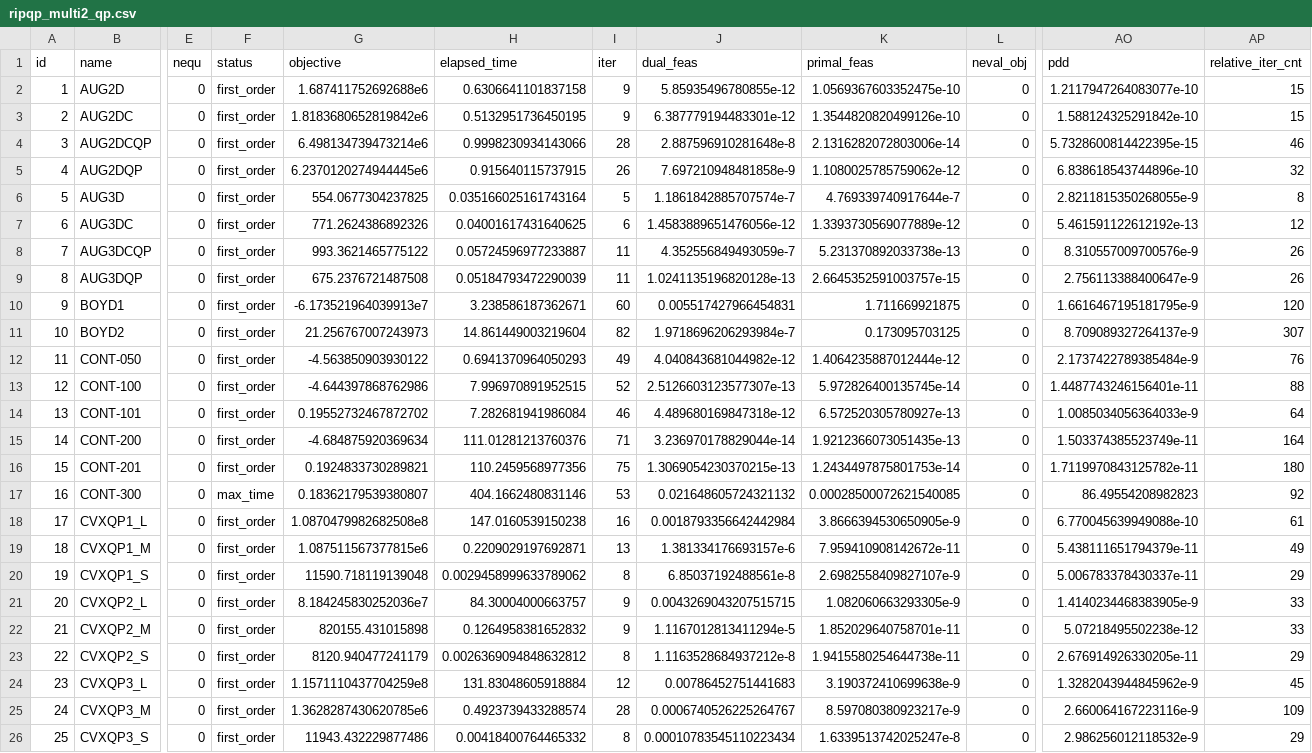
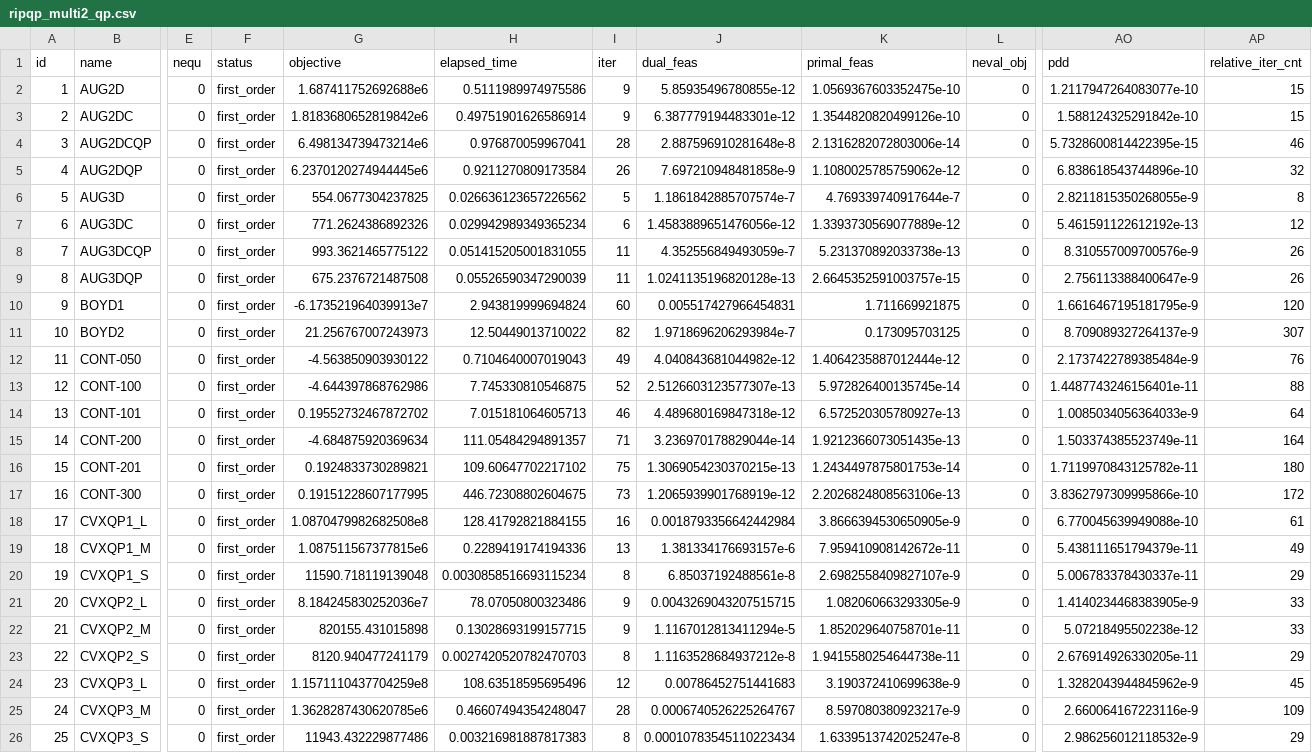
Before and after one commit to geoffroyleconte/StageOptim, a CSV file: benchmarks/frontal22_results/bm1/ripqp_multi2_qp.csv, drawn as a sheet; only a part is shown, gaps mark what is left out; the diff covers the shown part only; the diff names each change by its address in the sheet, - before the commit and + after, or states it on an @@ line.

```diff
--- a/benchmarks/frontal22_results/bm1/ripqp_multi2_qp.csv
+++ b/benchmarks/frontal22_results/bm1/ripqp_multi2_qp.csv
-H2 (elapsed_time): 0.6306641101837158
+H2 (elapsed_time): 0.5111989974975586
-H3 (elapsed_time): 0.5132951736450195
+H3 (elapsed_time): 0.49751901626586914
-H4 (elapsed_time): 0.9998230934143066
+H4 (elapsed_time): 0.976870059967041
-H5 (elapsed_time): 0.915640115737915
+H5 (elapsed_time): 0.9211270809173584
-H6 (elapsed_time): 0.035166025161743164
+H6 (elapsed_time): 0.026636123657226562
-H7 (elapsed_time): 0.04001617431640625
+H7 (elapsed_time): 0.029942989349365234
-H8 (elapsed_time): 0.05724596977233887
+H8 (elapsed_time): 0.051415205001831055
-H9 (elapsed_time): 0.05184793472290039
+H9 (elapsed_time): 0.05526590347290039
-H10 (elapsed_time): 3.238586187362671
+H10 (elapsed_time): 2.943819999694824
-H11 (elapsed_time): 14.861449003219604
+H11 (elapsed_time): 12.50449013710022
-H12 (elapsed_time): 0.6941370964050293
+H12 (elapsed_time): 0.7104640007019043
-H13 (elapsed_time): 7.996970891952515
+H13 (elapsed_time): 7.745330810546875
-H14 (elapsed_time): 7.282681941986084
+H14 (elapsed_time): 7.015181064605713
-H15 (elapsed_time): 111.01281213760376
+H15 (elapsed_time): 111.05484294891357
-H16 (elapsed_time): 110.2459568977356
+H16 (elapsed_time): 109.60647702217102
-F17 (status): max_time
+F17 (status): first_order
-G17 (objective): 0.18362179539380807
+G17 (objective): 0.19151228607177995
-H17 (elapsed_time): 404.1662480831146
+H17 (elapsed_time): 446.72308802604675
-I17 (iter): 53
+I17 (iter): 73
-J17 (dual_feas): 0.021648605724321132
+J17 (dual_feas): 1.2065939901768919e-12
-K17 (primal_feas): 0.00028500072621540085
+K17 (primal_feas): 2.2026824808563106e-13
-AO17 (pdd): 86.49554208982823
+AO17 (pdd): 3.8362797309995866e-10
-AP17 (relative_iter_cnt): 92
+AP17 (relative_iter_cnt): 172
-H18 (elapsed_time): 147.0160539150238
+H18 (elapsed_time): 128.41792821884155
-H19 (elapsed_time): 0.2209029197692871
+H19 (elapsed_time): 0.2289419174194336
-H20 (elapsed_time): 0.0029458999633789062
+H20 (elapsed_time): 0.0030858516693115234
-H21 (elapsed_time): 84.30004000663757
+H21 (elapsed_time): 78.07050800323486
-H22 (elapsed_time): 0.1264958381652832
+H22 (elapsed_time): 0.13028693199157715
-H23 (elapsed_time): 0.0026369094848632812
+H23 (elapsed_time): 0.0027420520782470703
-H24 (elapsed_time): 131.83048605918884
+H24 (elapsed_time): 108.63518595695496
-H25 (elapsed_time): 0.4923739433288574
+H25 (elapsed_time): 0.46607494354248047
-H26 (elapsed_time): 0.00418400764465332
+H26 (elapsed_time): 0.003216981887817383
```
Also changed, not shown: 113 edited cells elsewhere in this file, benchmarks/frontal22_results/bm1/ripqp_mono2_qp.csv, benchmarks/frontal22_results/bm1/ripqp_multi2_lp.csv, 5 other files.
